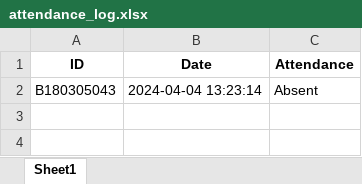
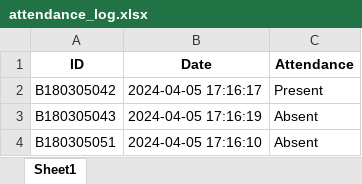
Before and after one commit to Shattajit/Thesis_based_project, an Excel workbook: attendance_log.xlsx, sheet Sheet1, drawn as a sheet; values as stored, in another font and other column widths than the file's, no borders; addresses are those after the commit; the diff names each change by its address in the sheet, - before the commit and + after, or states it on an @@ line.

```diff
--- a/attendance_log.xlsx (sheet Sheet1)
+++ b/attendance_log.xlsx (sheet Sheet1)
+row 2: B180305042 | 2024-04-05 17:16:17 | Present
-B3 (Date): 2024-04-04 13:23:14
+B3 (Date): 2024-04-05 17:16:19
+row 4: B180305051 | 2024-04-05 17:16:10 | Absent
```
Also changed, not shown: 7 other files.
